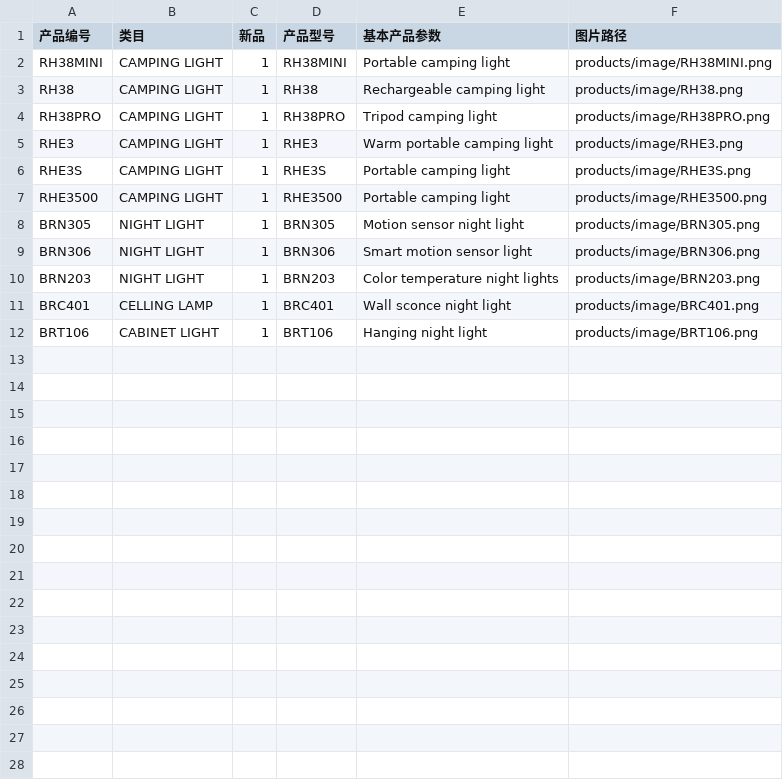
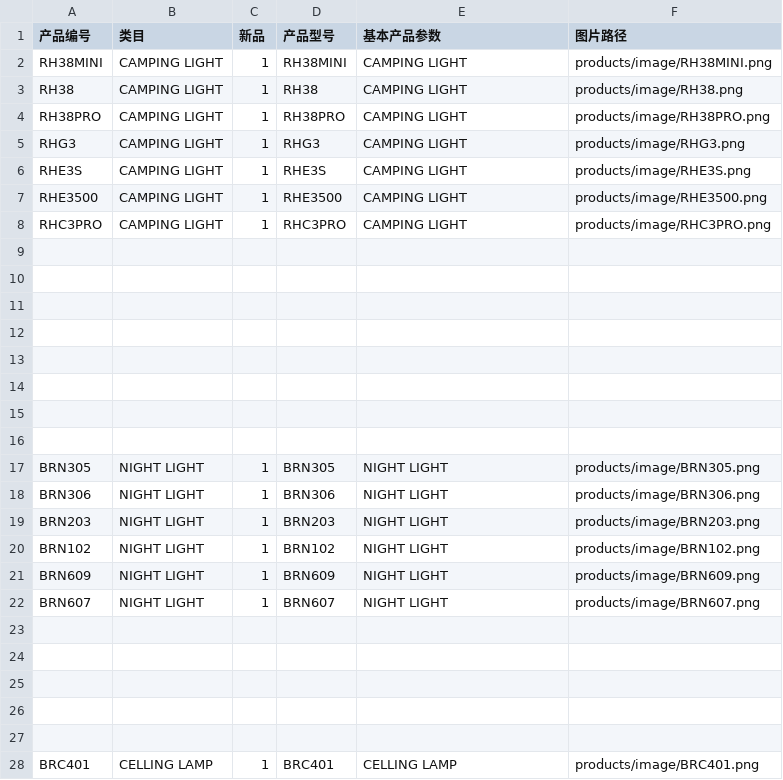
Before and after one commit to hongxinbc-hue/breshine.github.io, a CSV file: products/products.csv, drawn as a sheet; only a part is shown; the diff covers the shown part only.

```diff
--- a/products/products.csv
+++ b/products/products.csv
@@ -1,12 +1,28 @@
 产品编号,类目,新品,产品型号,基本产品参数,图片路径
-RH38MINI,CAMPING LIGHT,1,RH38MINI,Portable camping light,products/image/RH38MINI.png
-RH38,CAMPING LIGHT,1,RH38,Rechargeable camping light,products/image/RH38.png
-RH38PRO,CAMPING LIGHT,1,RH38PRO,Tripod camping light,products/image/RH38PRO.png
-RHE3,CAMPING LIGHT,1,RHE3,Warm portable camping light,products/image/RHE3.png
-RHE3S,CAMPING LIGHT,1,RHE3S,Portable camping light,products/image/RHE3S.png
-RHE3500,CAMPING LIGHT,1,RHE3500,Portable camping light,products/image/RHE3500.png
-BRN305,NIGHT LIGHT,1,BRN305,Motion sensor night light,products/image/BRN305.png
-BRN306,NIGHT LIGHT,1,BRN306,Smart motion sensor light,products/image/BRN306.png
-BRN203,NIGHT LIGHT,1,BRN203,Color temperature night lights,products/image/BRN203.png
-BRC401,CELLING LAMP,1,BRC401,Wall sconce night light,products/image/BRC401.png
-BRT106,CABINET LIGHT,1,BRT106,Hanging night light,products/image/BRT106.png
+RH38MINI,CAMPING LIGHT,1,RH38MINI,CAMPING LIGHT,products/image/RH38MINI.png
+RH38,CAMPING LIGHT,1,RH38,CAMPING LIGHT,products/image/RH38.png
+RH38PRO,CAMPING LIGHT,1,RH38PRO,CAMPING LIGHT,products/image/RH38PRO.png
+RHG3,CAMPING LIGHT,1,RHG3,CAMPING LIGHT,products/image/RHG3.png
+RHE3S,CAMPING LIGHT,1,RHE3S,CAMPING LIGHT,products/image/RHE3S.png
+RHE3500,CAMPING LIGHT,1,RHE3500,CAMPING LIGHT,products/image/RHE3500.png
+RHC3PRO,CAMPING LIGHT,1,RHC3PRO,CAMPING LIGHT,products/image/RHC3PRO.png
+,,,,,
+,,,,,
+,,,,,
+,,,,,
+,,,,,
+,,,,,
+,,,,,
+,,,,,
+BRN305,NIGHT LIGHT,1,BRN305,NIGHT LIGHT,products/image/BRN305.png
+BRN306,NIGHT LIGHT,1,BRN306,NIGHT LIGHT,products/image/BRN306.png
+BRN203,NIGHT LIGHT,1,BRN203,NIGHT LIGHT,products/image/BRN203.png
+BRN102,NIGHT LIGHT,1,BRN102,NIGHT LIGHT,products/image/BRN102.png
+BRN609,NIGHT LIGHT,1,BRN609,NIGHT LIGHT,products/image/BRN609.png
+BRN607,NIGHT LIGHT,1,BRN607,NIGHT LIGHT,products/image/BRN607.png
+,,,,,
+,,,,,
+,,,,,
+,,,,,
+,,,,,
+BRC401,CELLING LAMP,1,BRC401,CELLING LAMP,products/image/BRC401.png
```
Also changed, not shown: 1 added row elsewhere in this file, 7 other files.
